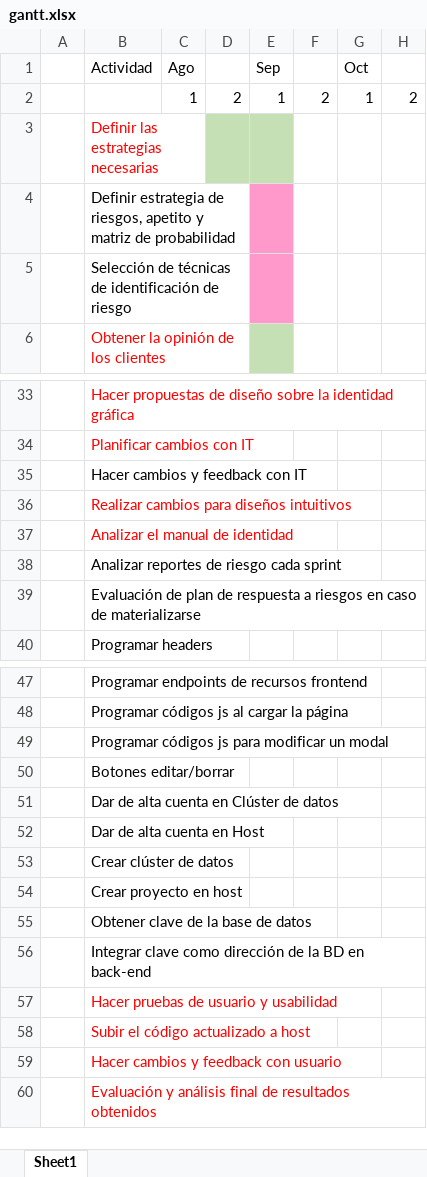
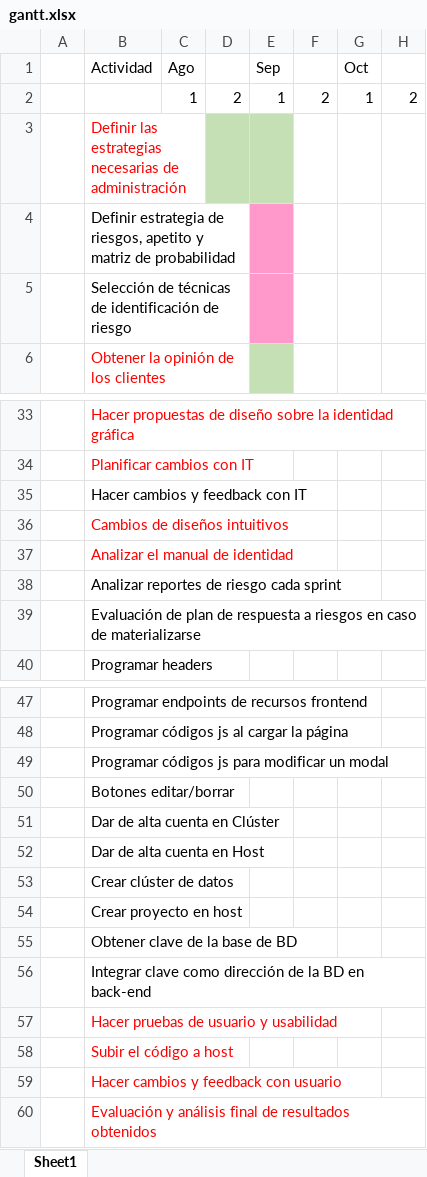
Before and after one commit to the-other-mariana/pm, an Excel workbook: PM2/risks/week4/gantt.xlsx, sheet Sheet1, drawn as a sheet; only a part is shown, gaps mark what is left out; values as stored, in another font and other column widths than the file's, no borders; the diff names each change by its address in the sheet, - before the commit and + after, or states it on an @@ line.

```diff
--- a/PM2/risks/week4/gantt.xlsx (sheet Sheet1)
+++ b/PM2/risks/week4/gantt.xlsx (sheet Sheet1)
-B3 (Actividad): Definir las estrategias necesarias
+B3 (Actividad): Definir las estrategias necesarias de administración
-B36 (Actividad): Realizar cambios para diseños intuitivos
+B36 (Actividad): Cambios de diseños intuitivos
-B51 (Actividad): Dar de alta cuenta en Clúster de datos
+B51 (Actividad): Dar de alta cuenta en Clúster
-B55 (Actividad): Obtener clave de la base de datos
+B55 (Actividad): Obtener clave de la base de BD
-B58 (Actividad): Subir el código actualizado a host
+B58 (Actividad): Subir el código a host
```
Also changed, not shown: 30 other files.
